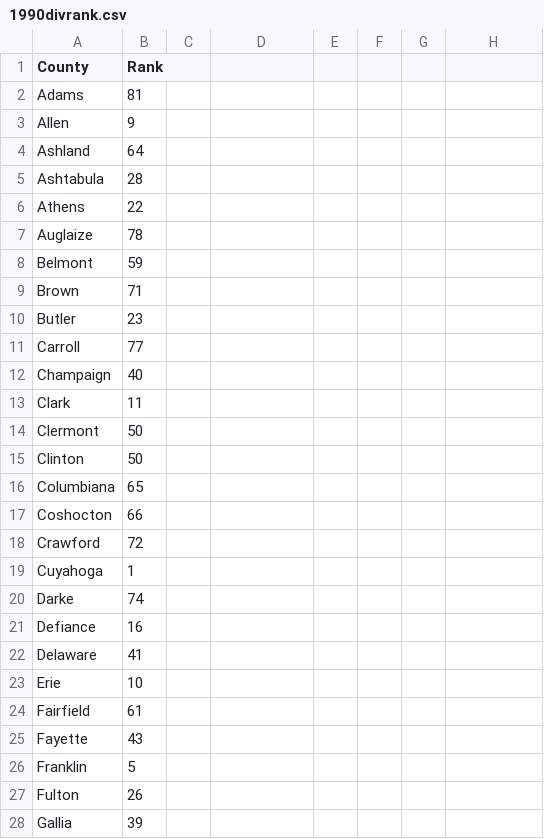
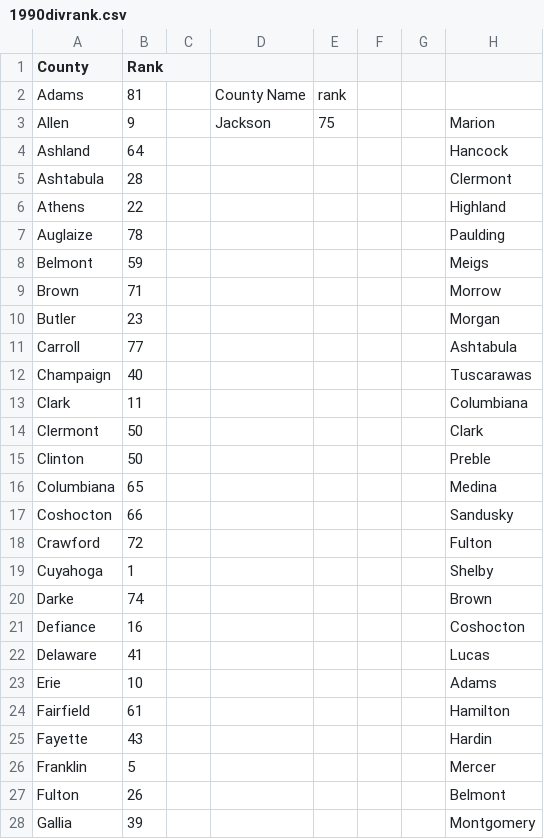
Before and after one commit to ashikniaz/ashikniaz.github.io, a CSV file: 1990divrank.csv, drawn as a sheet; only a part is shown; the diff covers the shown part only.

Commit message:
Add files via upload

```diff
--- a/1990divrank.csv
+++ b/1990divrank.csv
@@ -2,27 +2,27 @@ County,Rank
-Adams,81
-Allen,9
-Ashland,64
-Ashtabula,28
-Athens,22
-Auglaize,78
-Belmont,59
-Brown,71
-Butler,23
-Carroll,77
-Champaign,40
-Clark,11
-Clermont,50
-Clinton,50
-Columbiana,65
-Coshocton,66
-Crawford,72
-Cuyahoga,1
-Darke,74
-Defiance,16
-Delaware,41
-Erie,10
-Fairfield,61
-Fayette,43
-Franklin,5
-Fulton,26
-Gallia,39
+Adams,81,,County Name,rank,,,
+Allen,9,,Jackson,75,,,Marion
+Ashland,64,,,,,,Hancock
+Ashtabula,28,,,,,,Clermont
+Athens,22,,,,,,Highland
+Auglaize,78,,,,,,Paulding
+Belmont,59,,,,,,Meigs
+Brown,71,,,,,,Morrow
+Butler,23,,,,,,Morgan
+Carroll,77,,,,,,Ashtabula
+Champaign,40,,,,,,Tuscarawas
+Clark,11,,,,,,Columbiana
+Clermont,50,,,,,,Clark
+Clinton,50,,,,,,Preble
+Columbiana,65,,,,,,Medina
+Coshocton,66,,,,,,Sandusky
+Crawford,72,,,,,,Fulton
+Cuyahoga,1,,,,,,Shelby
+Darke,74,,,,,,Brown
+Defiance,16,,,,,,Coshocton
+Delaware,41,,,,,,Lucas
+Erie,10,,,,,,Adams
+Fairfield,61,,,,,,Hamilton
+Fayette,43,,,,,,Hardin
+Franklin,5,,,,,,Mercer
+Fulton,26,,,,,,Belmont
+Gallia,39,,,,,,Montgomery
```
Also changed, not shown: 11 edited cells elsewhere in this file.
